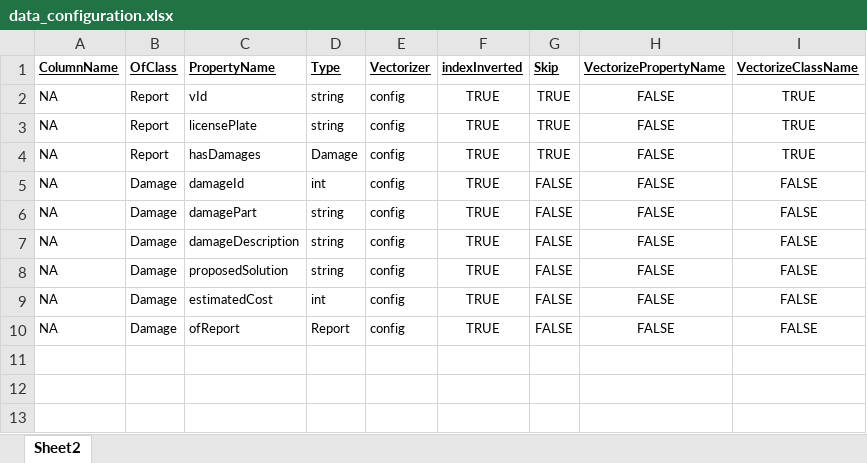
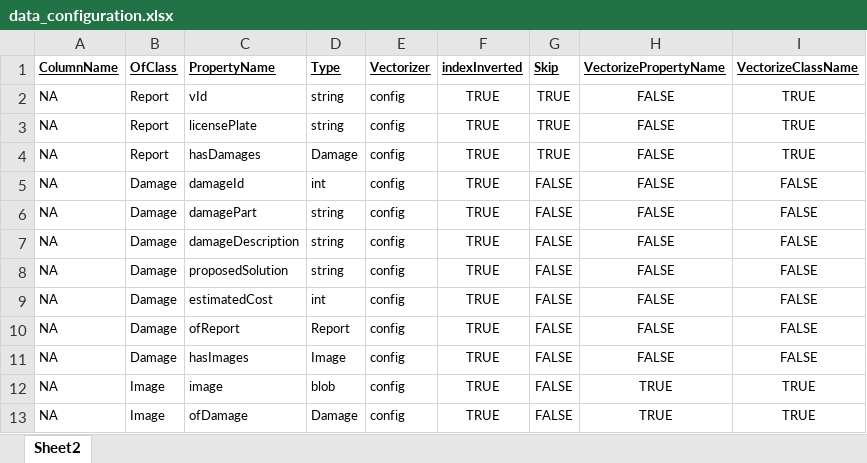
Before and after one commit to michaverhagen/POC-Terberg-DamageControl, an Excel workbook: data/data_configuration.xlsx, sheet Sheet2, drawn as a sheet; values as stored, in another font and other column widths than the file's, no borders; the diff names each change by its address in the sheet, - before the commit and + after, or states it on an @@ line.

```diff
--- a/data/data_configuration.xlsx (sheet Sheet2)
+++ b/data/data_configuration.xlsx (sheet Sheet2)
+row 11: NA | Damage | hasImages | Image | config | TRUE | FALSE | FALSE | FALSE
+row 12: NA | Image | image | blob | config | TRUE | FALSE | TRUE | TRUE
+row 13: NA | Image | ofDamage | Damage | config | TRUE | FALSE | TRUE | TRUE
```
Also changed, not shown: 5 other files.
